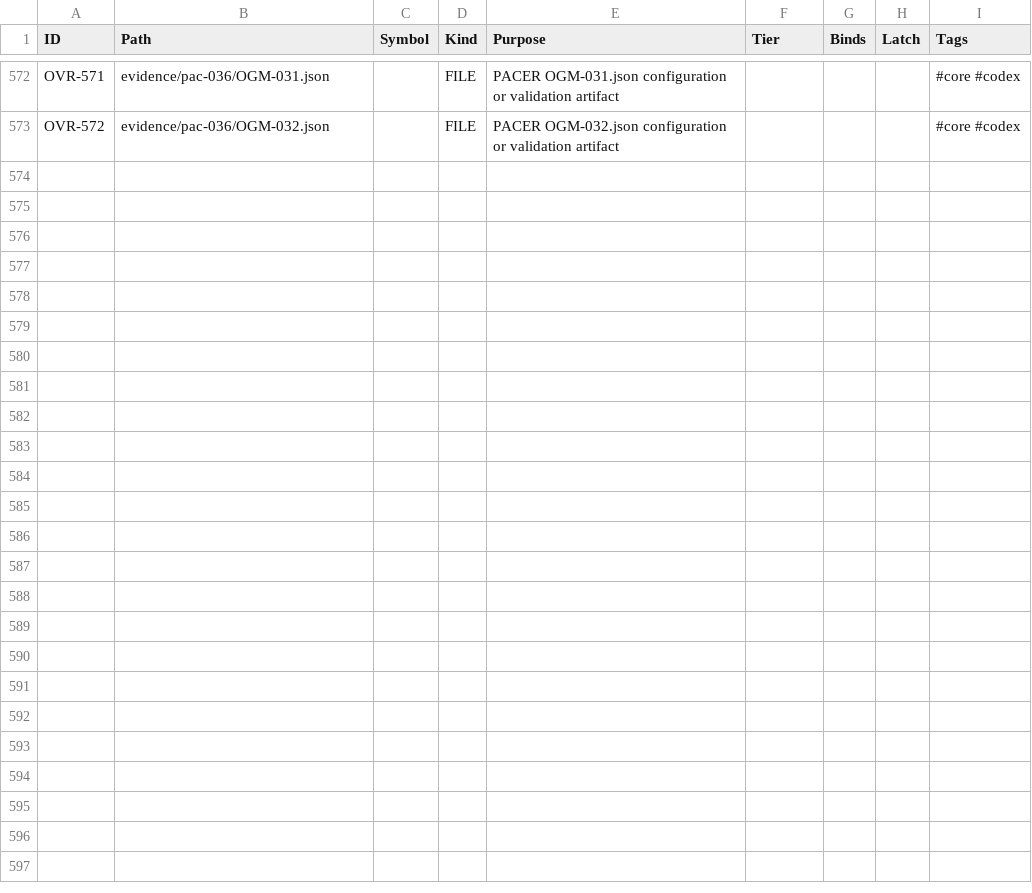
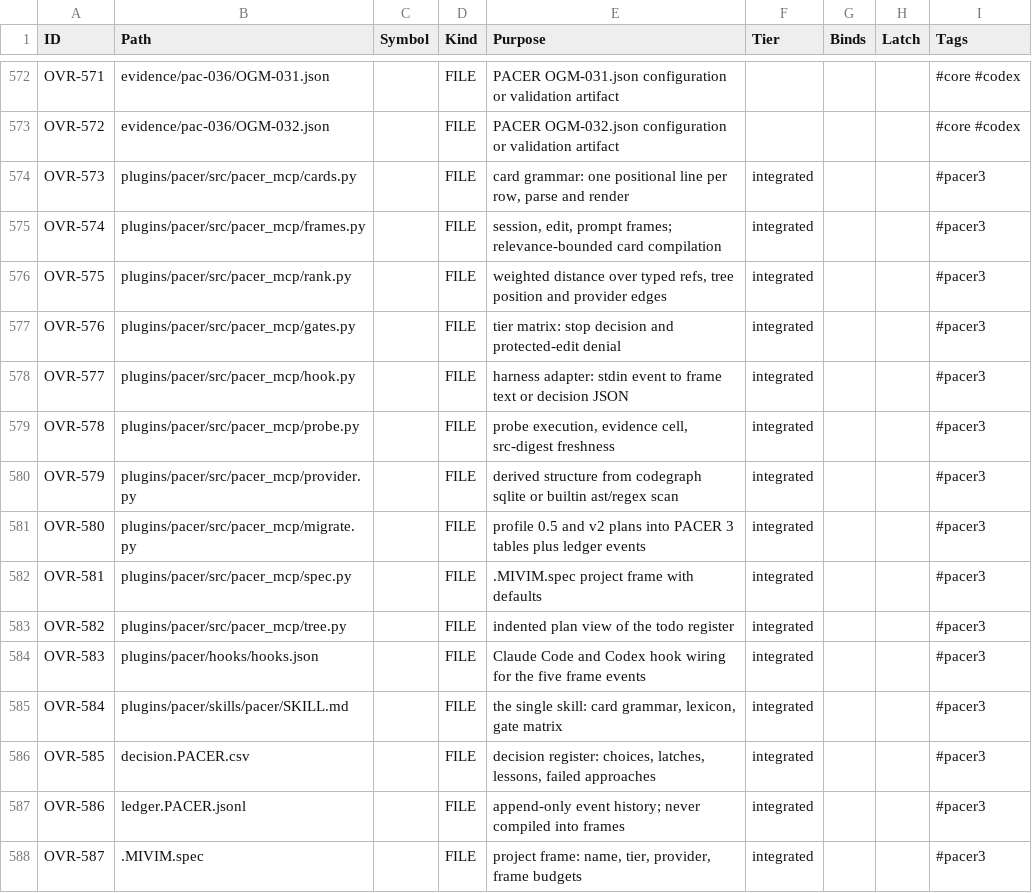
Before and after one commit to deadcoast/PACER-0.0.2, a CSV file: overlord.PACER.csv, drawn as a sheet; only a part is shown, gaps mark what is left out.

```diff
--- a/overlord.PACER.csv
+++ b/overlord.PACER.csv
@@ -573 +573,16 @@ OVR-571,evidence/pac-036/OGM-031.json,,FILE,PACER OGM-031.json configuration or
 OVR-572,evidence/pac-036/OGM-032.json,,FILE,PACER OGM-032.json configuration or validation artifact,,,,#core #codex
+OVR-573,plugins/pacer/src/pacer_mcp/cards.py,,FILE,"card grammar: one positional line per row, parse and render",integrated,,,#pacer3
+OVR-574,plugins/pacer/src/pacer_mcp/frames.py,,FILE,"session, edit, prompt frames; relevance-bounded card compilation",integrated,,,#pacer3
+OVR-575,plugins/pacer/src/pacer_mcp/rank.py,,FILE,"weighted distance over typed refs, tree position and provider edges",integrated,,,#pacer3
+OVR-576,plugins/pacer/src/pacer_mcp/gates.py,,FILE,tier matrix: stop decision and protected-edit denial,integrated,,,#pacer3
+OVR-577,plugins/pacer/src/pacer_mcp/hook.py,,FILE,harness adapter: stdin event to frame text or decision JSON,integrated,,,#pacer3
+OVR-578,plugins/pacer/src/pacer_mcp/probe.py,,FILE,"probe execution, evidence cell, src-digest freshness",integrated,,,#pacer3
+OVR-579,plugins/pacer/src/pacer_mcp/provider.py,,FILE,derived structure from codegraph sqlite or builtin ast/regex scan,integrated,,,#pacer3
+OVR-580,plugins/pacer/src/pacer_mcp/migrate.py,,FILE,profile 0.5 and v2 plans into PACER 3 tables plus ledger events,integrated,,,#pacer3
+OVR-581,plugins/pacer/src/pacer_mcp/spec.py,,FILE,.MIVIM.spec project frame with defaults,integrated,,,#pacer3
+OVR-582,plugins/pacer/src/pacer_mcp/tree.py,,FILE,indented plan view of the todo register,integrated,,,#pacer3
+OVR-583,plugins/pacer/hooks/hooks.json,,FILE,Claude Code and Codex hook wiring for the five frame events,integrated,,,#pacer3
+OVR-584,plugins/pacer/skills/pacer/SKILL.md,,FILE,"the single skill: card grammar, lexicon, gate matrix",integrated,,,#pacer3
+OVR-585,decision.PACER.csv,,FILE,"decision register: choices, latches, lessons, failed approaches",integrated,,,#pacer3
+OVR-586,ledger.PACER.jsonl,,FILE,append-only event history; never compiled into frames,integrated,,,#pacer3
+OVR-587,.MIVIM.spec,,FILE,"project frame: name, tier, provider, frame budgets",integrated,,,#pacer3
```
Also changed, not shown: decision.PACER.csv, organism.PACER.csv, 5 other files.
